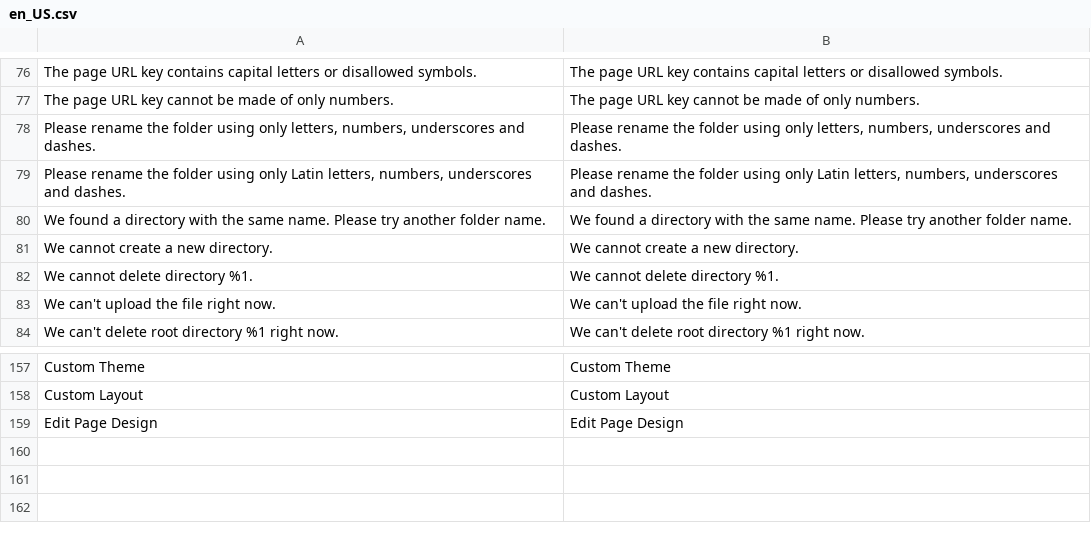
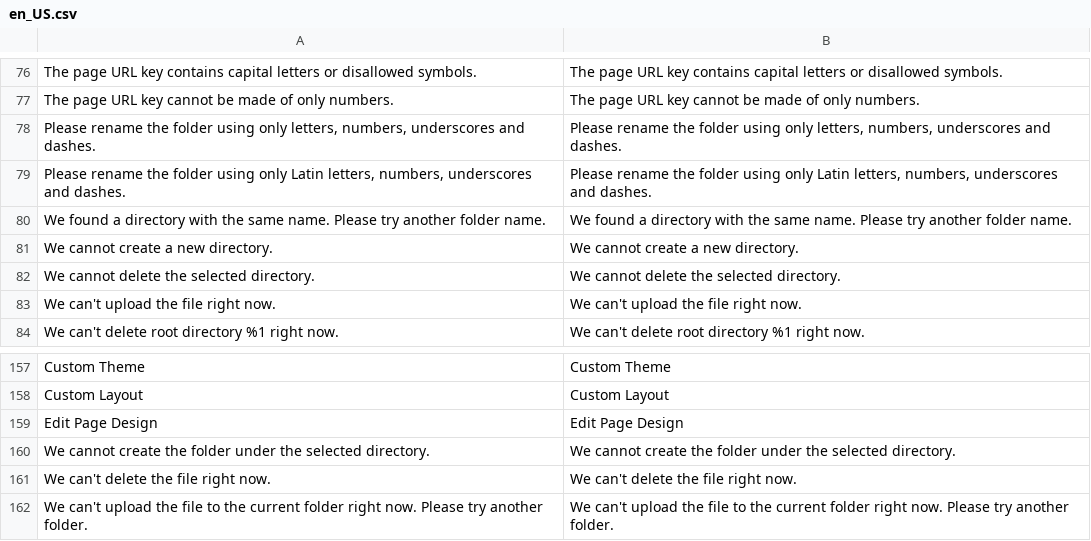
Before and after one commit to tdgroot/magento2-changelog, a CSV file: Magento/module-cms/i18n/en_US.csv, drawn as a sheet; only a part is shown, gaps mark what is left out; removed rows and columns are numbered as before the commit, all else as after; the diff names each change by its address in the sheet, - before the commit and + after, or states it on an @@ line.

Commit message:
Add Magento 2.4.3-p1

```diff
--- a/Magento/module-cms/i18n/en_US.csv
+++ b/Magento/module-cms/i18n/en_US.csv
-row 82: We cannot delete directory %1. | We cannot delete directory %1.
+row 82: We cannot delete the selected directory. | We cannot delete the selected directory.
+row 160: We cannot create the folder under the selected directory. | We cannot create the folder under the selected directory.
+row 161: We can't delete the file right now. | We can't delete the file right now.
+row 162: We can't upload the file to the current folder right now. Please try another folder. | We can't upload the file to the current folder right now. Please try another folder.
```
Also changed, not shown: 49 other files.
